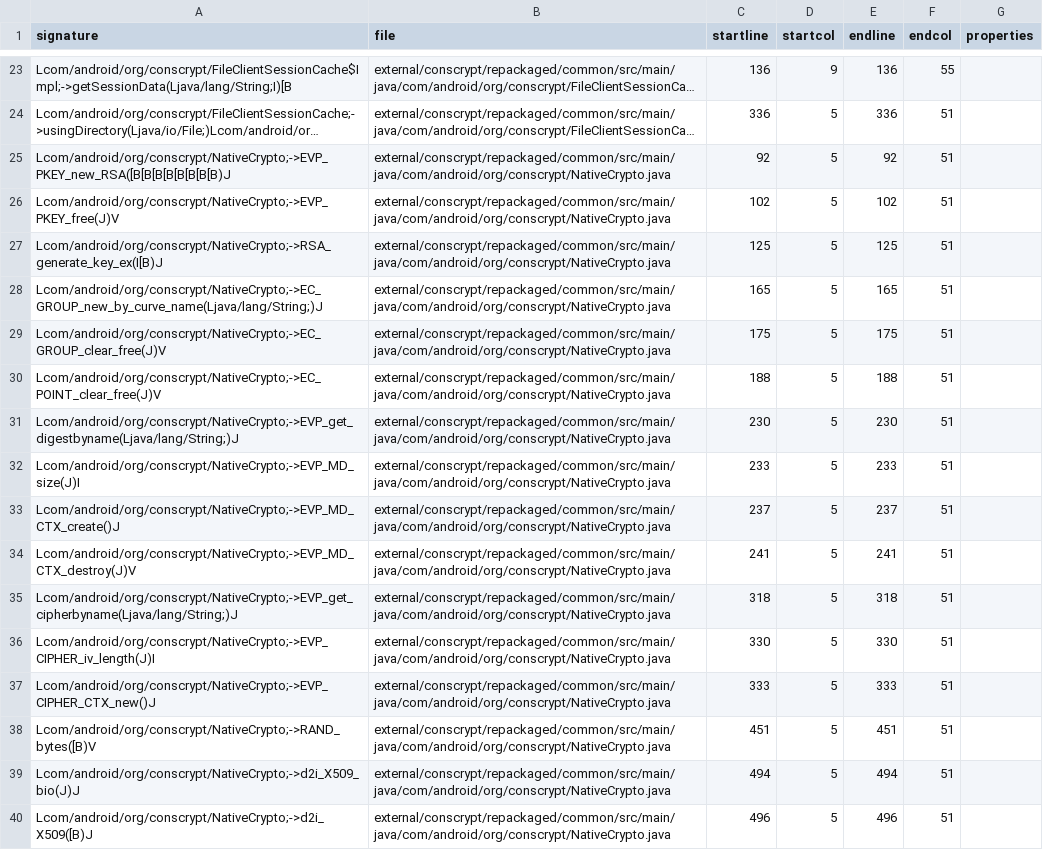
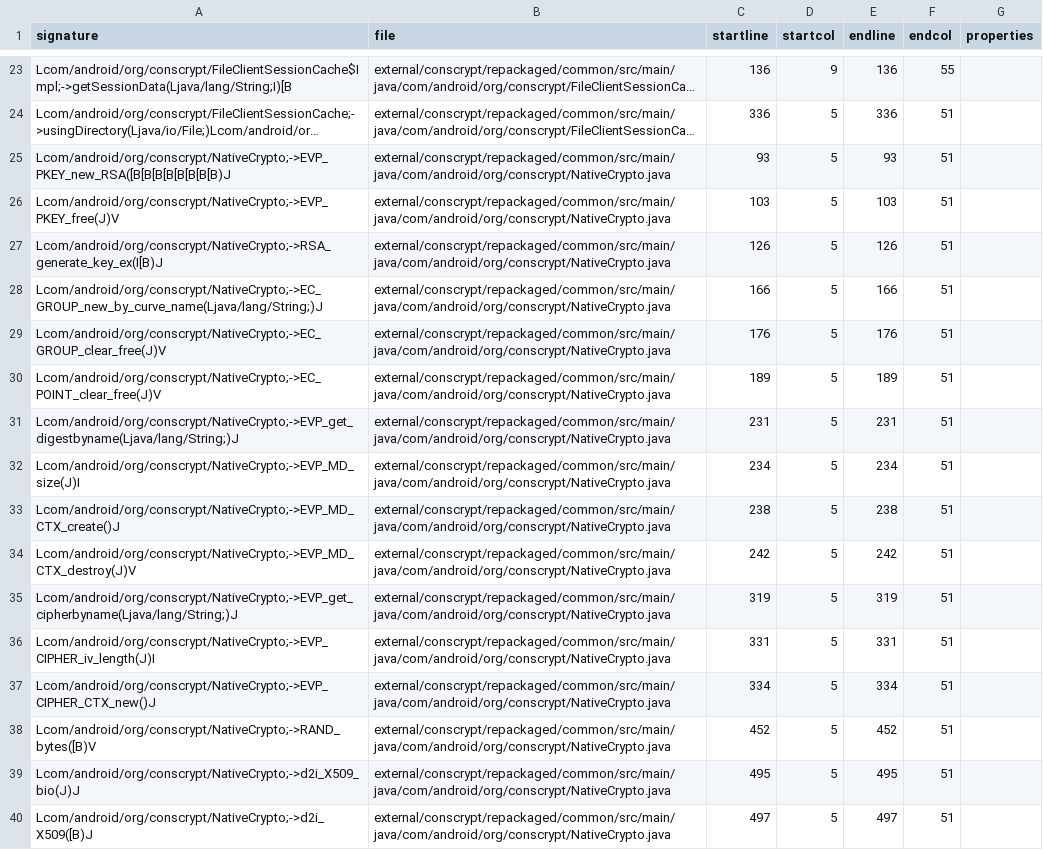
Before and after one commit to CodeLinaro-mirror/la_platform_prebuilts_module_sdk_conscrypt, a CSV file: current/hiddenapi/index.csv, drawn as a sheet; only a part is shown, gaps mark what is left out; long unchanged cells end in …; the diff covers the shown part only; the diff names each change by its address in the sheet, - before the commit and + after, or states it on an @@ line.

```diff
--- a/current/hiddenapi/index.csv
+++ b/current/hiddenapi/index.csv
-C25 (startline): 92
+C25 (startline): 93
-E25 (endline): 92
+E25 (endline): 93
-C26 (startline): 102
+C26 (startline): 103
-E26 (endline): 102
+E26 (endline): 103
-C27 (startline): 125
+C27 (startline): 126
-E27 (endline): 125
+E27 (endline): 126
-C28 (startline): 165
+C28 (startline): 166
-E28 (endline): 165
+E28 (endline): 166
-C29 (startline): 175
+C29 (startline): 176
-E29 (endline): 175
+E29 (endline): 176
-C30 (startline): 188
+C30 (startline): 189
-E30 (endline): 188
+E30 (endline): 189
-C31 (startline): 230
+C31 (startline): 231
-E31 (endline): 230
+E31 (endline): 231
-C32 (startline): 233
+C32 (startline): 234
-E32 (endline): 233
+E32 (endline): 234
-C33 (startline): 237
+C33 (startline): 238
-E33 (endline): 237
+E33 (endline): 238
-C34 (startline): 241
+C34 (startline): 242
-E34 (endline): 241
+E34 (endline): 242
-C35 (startline): 318
+C35 (startline): 319
-E35 (endline): 318
+E35 (endline): 319
-C36 (startline): 330
+C36 (startline): 331
-E36 (endline): 330
+E36 (endline): 331
-C37 (startline): 333
+C37 (startline): 334
-E37 (endline): 333
+E37 (endline): 334
-C38 (startline): 451
+C38 (startline): 452
-E38 (endline): 451
+E38 (endline): 452
-C39 (startline): 494
+C39 (startline): 495
-E39 (endline): 494
+E39 (endline): 495
-C40 (startline): 496
+C40 (startline): 497
-E40 (endline): 496
+E40 (endline): 497
```
Also changed, not shown: 66 edited cells elsewhere in this file, current/hiddenapi/filtered-flags.csv, current/hiddenapi/filtered-stub-flags.csv, 10 other files.
